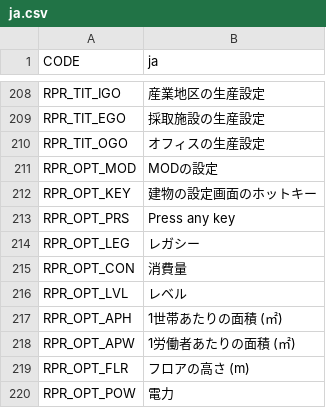
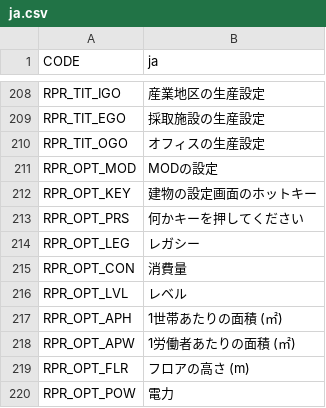
Before and after one commit to algernon-A/Realistic-Population-Revisited, a CSV file: Translations/ja.csv, drawn as a sheet; only a part is shown, gaps mark what is left out; the diff names each change by its address in the sheet, - before the commit and + after, or states it on an @@ line.

```diff
--- a/Translations/ja.csv
+++ b/Translations/ja.csv
-B213 (ja): Press any key
+B213 (ja): 何かキーを押してください
```
Also changed, not shown: Translations/nl.csv.
